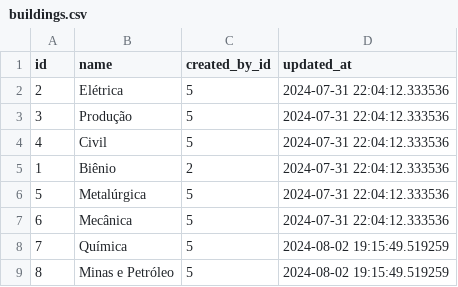
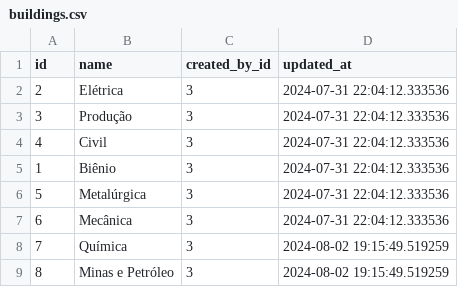
Before and after one commit to PCS-Poli-USP/USPolis-Admin-Backend, a CSV file: server/scripts/dumps/buildings.csv, drawn as a sheet.

Commit message:
Fix dump csv

```diff
--- a/server/scripts/dumps/buildings.csv
+++ b/server/scripts/dumps/buildings.csv
@@ -1,9 +1,9 @@
 id,name,created_by_id,updated_at
-2,Elétrica,5,2024-07-31 22:04:12.333536
-3,Produção,5,2024-07-31 22:04:12.333536
-4,Civil,5,2024-07-31 22:04:12.333536
-1,Biênio,2,2024-07-31 22:04:12.333536
-5,Metalúrgica,5,2024-07-31 22:04:12.333536
-6,Mecânica,5,2024-07-31 22:04:12.333536
-7,Química,5,2024-08-02 19:15:49.519259
-8,Minas e Petróleo,5,2024-08-02 19:15:49.519259
+2,Elétrica,3,2024-07-31 22:04:12.333536
+3,Produção,3,2024-07-31 22:04:12.333536
+4,Civil,3,2024-07-31 22:04:12.333536
+1,Biênio,3,2024-07-31 22:04:12.333536
+5,Metalúrgica,3,2024-07-31 22:04:12.333536
+6,Mecânica,3,2024-07-31 22:04:12.333536
+7,Química,3,2024-08-02 19:15:49.519259
+8,Minas e Petróleo,3,2024-08-02 19:15:49.519259
```
Also changed, not shown: 1 other file.
